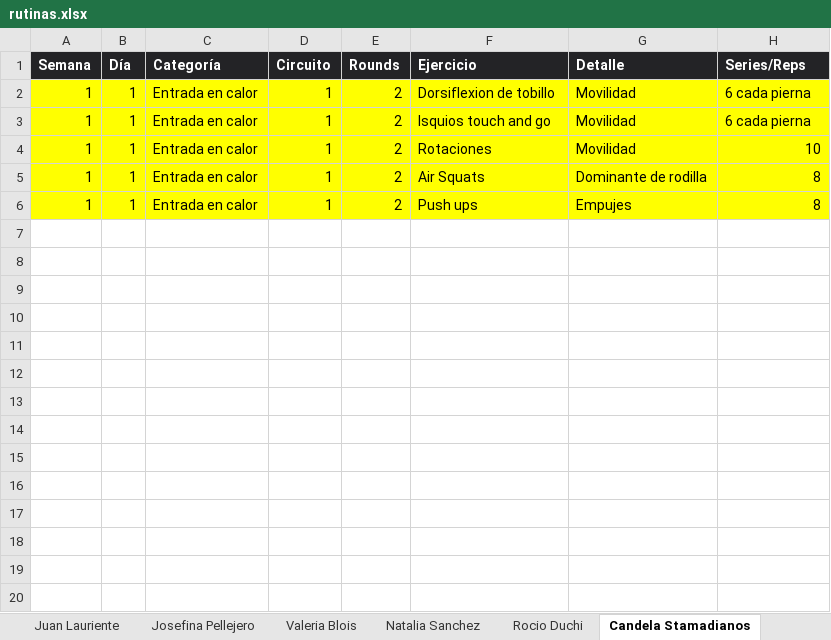
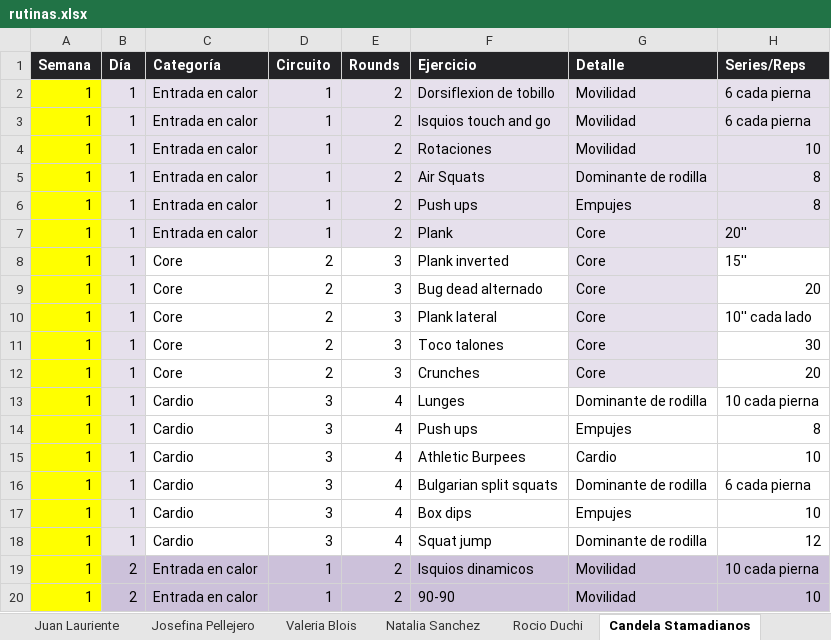
Before and after one commit to erictomanovich-web/profe.eric.app, an Excel workbook: pwa/rutinas.xlsx, sheet Candela Stamadianos, drawn as a sheet; only a part is shown; values as stored, in another font and other column widths than the file's, no borders; the diff covers the shown part only; the diff names each change by its address in the sheet, - before the commit and + after, or states it on an @@ line.

```diff
--- a/pwa/rutinas.xlsx (sheet Candela Stamadianos)
+++ b/pwa/rutinas.xlsx (sheet Candela Stamadianos)
-B2:H6 fill: #FFFF00
+B2:H6 fill: #E6E0EC
+row 7: 1 | 1 | Entrada en calor | 1 | 2 | Plank | Core | 20''
+row 8: 1 | 1 | Core | 2 | 3 | Plank inverted | Core | 15''
+row 9: 1 | 1 | Core | 2 | 3 | Bug dead alternado | Core | 20
+row 10: 1 | 1 | Core | 2 | 3 | Plank lateral | Core | 10'' cada lado
+row 11: 1 | 1 | Core | 2 | 3 | Toco talones | Core | 30
+row 12: 1 | 1 | Core | 2 | 3 | Crunches | Core | 20
+row 13: 1 | 1 | Cardio | 3 | 4 | Lunges | Dominante de rodilla | 10 cada pierna
+row 14: 1 | 1 | Cardio | 3 | 4 | Push ups | Empujes | 8
+row 15: 1 | 1 | Cardio | 3 | 4 | Athletic Burpees | Cardio | 10
+row 16: 1 | 1 | Cardio | 3 | 4 | Bulgarian split squats | Dominante de rodilla | 6 cada pierna
+row 17: 1 | 1 | Cardio | 3 | 4 | Box dips | Empujes | 10
+row 18: 1 | 1 | Cardio | 3 | 4 | Squat jump | Dominante de rodilla | 12
+row 19: 1 | 2 | Entrada en calor | 1 | 2 | Isquios dinamicos | Movilidad | 10 cada pierna
+row 20: 1 | 2 | Entrada en calor | 1 | 2 | 90-90 | Movilidad | 10
```
Also changed, not shown: 31 added rows elsewhere in this sheet, sheet Natalia Sanchez, sheet Rocio Duchi, sheet Juan Lauriente, sheet Ezequiel Fasciolo, other sheet tabs, 2 other files.
